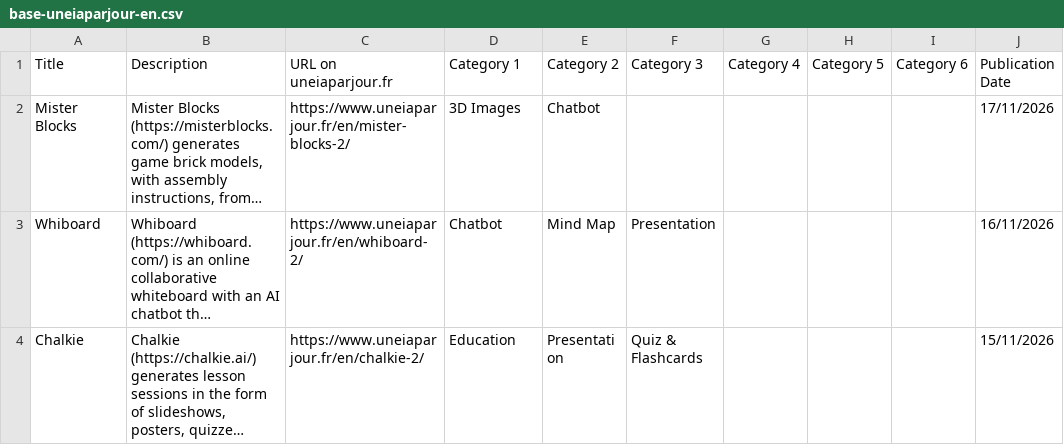
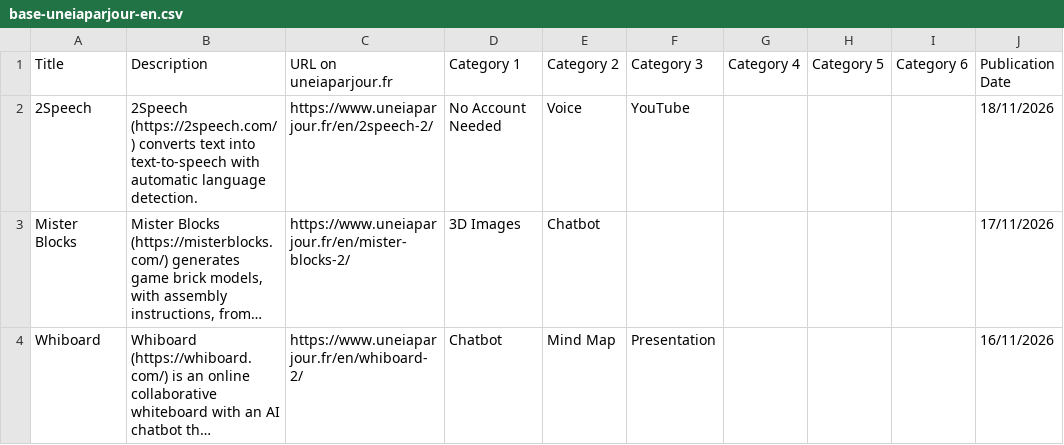
Before and after one commit to uneIAparjour/base-en, a CSV file: base-uneiaparjour-en.csv, drawn as a sheet; only a part is shown; the shorter side is filled out with more unchanged rows; long unchanged cells end in …; the diff names each change by its address in the sheet, - before the commit and + after, or states it on an @@ line.

```diff
--- a/base-uneiaparjour-en.csv
+++ b/base-uneiaparjour-en.csv
+row 2: 2Speech | 2Speech (https://2speech.com/) converts text into text-to-speech with automatic language detection. | https://www.uneiaparjour.fr/en/2speech-2/ | No Account Needed | Voice | YouTube |  |  |  | 18/11/2026
```
Also changed, not shown: 4 other files.
